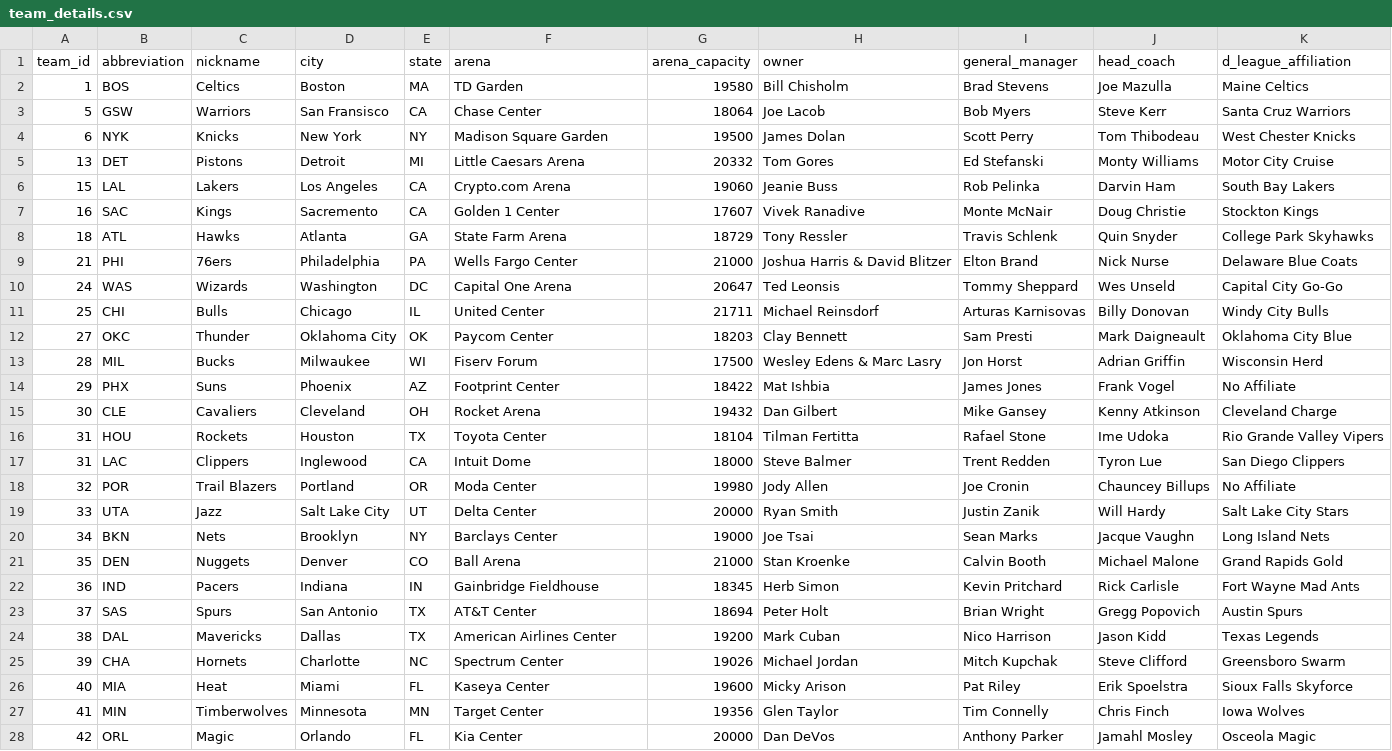
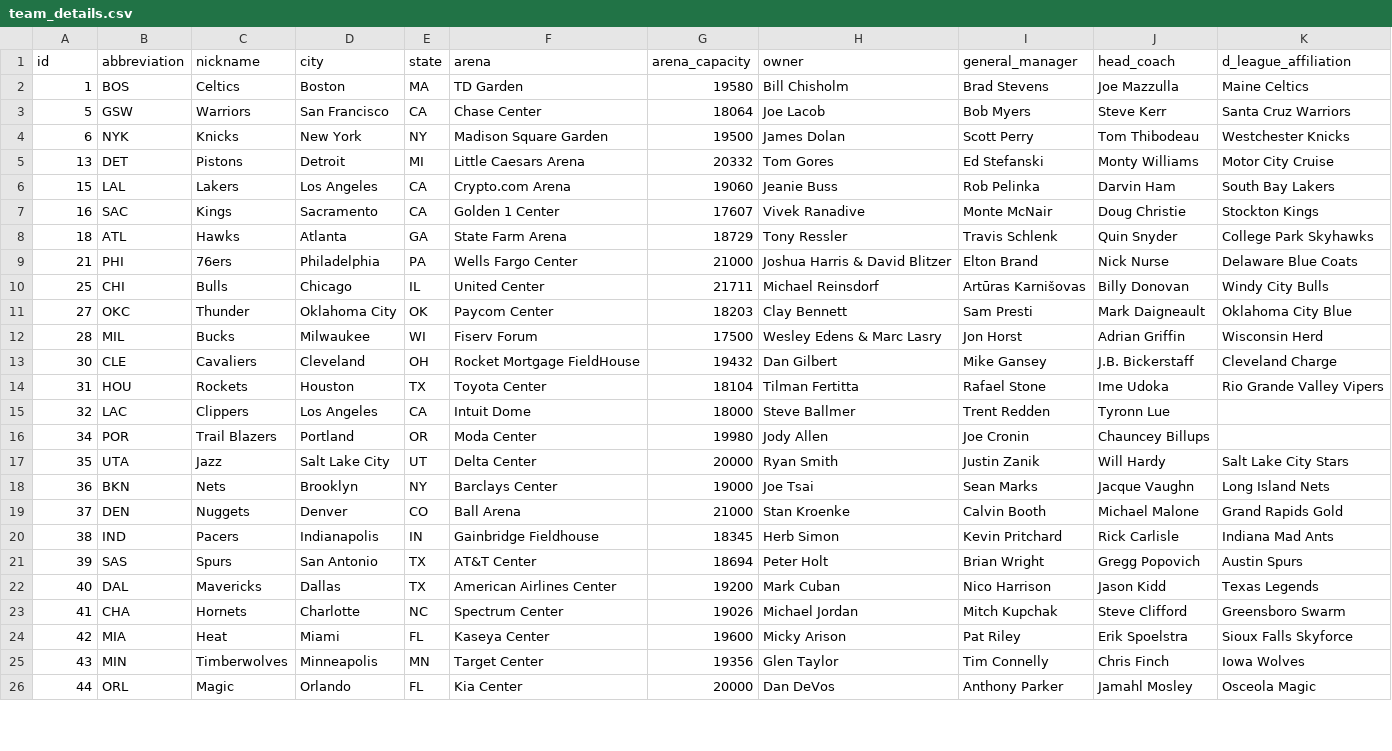
Before and after one commit to austinjohnson03/cse335-final-project, a CSV file: data/team_details.csv, drawn as a sheet; only a part is shown; the diff covers the shown part only.

```diff
--- a/data/team_details.csv
+++ b/data/team_details.csv
@@ -1,28 +1,26 @@
-team_id,abbreviation,nickname,city,state,arena,arena_capacity,owner,general_manager,head_coach,d_league_affiliation
-1,BOS,Celtics,Boston,MA,TD Garden,19580,Bill Chisholm,Brad Stevens,Joe Mazulla,Maine Celtics
-5,GSW,Warriors,San Fransisco,CA,Chase Center,18064,Joe Lacob,Bob Myers,Steve Kerr,Santa Cruz Warriors
-6,NYK,Knicks,New York,NY,Madison Square Garden,19500,James Dolan,Scott Perry,Tom Thibodeau,West Chester Knicks
+id,abbreviation,nickname,city,state,arena,arena_capacity,owner,general_manager,head_coach,d_league_affiliation
+1,BOS,Celtics,Boston,MA,TD Garden,19580,Bill Chisholm,Brad Stevens,Joe Mazzulla,Maine Celtics
+5,GSW,Warriors,San Francisco,CA,Chase Center,18064,Joe Lacob,Bob Myers,Steve Kerr,Santa Cruz Warriors
+6,NYK,Knicks,New York,NY,Madison Square Garden,19500,James Dolan,Scott Perry,Tom Thibodeau,Westchester Knicks
 13,DET,Pistons,Detroit,MI,Little Caesars Arena,20332,Tom Gores,Ed Stefanski,Monty Williams,Motor City Cruise
 15,LAL,Lakers,Los Angeles,CA,Crypto.com Arena,19060,Jeanie Buss,Rob Pelinka,Darvin Ham,South Bay Lakers
-16,SAC,Kings,Sacremento,CA,Golden 1 Center,17607,Vivek Ranadive,Monte McNair,Doug Christie,Stockton Kings
+16,SAC,Kings,Sacramento,CA,Golden 1 Center,17607,Vivek Ranadive,Monte McNair,Doug Christie,Stockton Kings
 18,ATL,Hawks,Atlanta,GA,State Farm Arena,18729,Tony Ressler,Travis Schlenk,Quin Snyder,College Park Skyhawks
 21,PHI,76ers,Philadelphia,PA,Wells Fargo Center,21000,Joshua Harris & David Blitzer,Elton Brand,Nick Nurse,Delaware Blue Coats
-24,WAS,Wizards,Washington,DC,Capital One Arena,20647,Ted Leonsis,Tommy Sheppard,Wes Unseld,Capital City Go-Go
-25,CHI,Bulls,Chicago,IL,United Center,21711,Michael Reinsdorf,Arturas Karnisovas,Billy Donovan,Windy City Bulls
+25,CHI,Bulls,Chicago,IL,United Center,21711,Michael Reinsdorf,Artūras Karnišovas,Billy Donovan,Windy City Bulls
 27,OKC,Thunder,Oklahoma City,OK,Paycom Center,18203,Clay Bennett,Sam Presti,Mark Daigneault,Oklahoma City Blue
 28,MIL,Bucks,Milwaukee,WI,Fiserv Forum,17500,Wesley Edens & Marc Lasry,Jon Horst,Adrian Griffin,Wisconsin Herd
-29,PHX,Suns,Phoenix,AZ,Footprint Center,18422,Mat Ishbia,James Jones,Frank Vogel,No Affiliate
-30,CLE,Cavaliers,Cleveland,OH,Rocket Arena,19432,Dan Gilbert,Mike Gansey,Kenny Atkinson,Cleveland Charge
+30,CLE,Cavaliers,Cleveland,OH,Rocket Mortgage FieldHouse,19432,Dan Gilbert,Mike Gansey,J.B. Bickerstaff,Cleveland Charge
 31,HOU,Rockets,Houston,TX,Toyota Center,18104,Tilman Fertitta,Rafael Stone,Ime Udoka,Rio Grande Valley Vipers
-31,LAC,Clippers,Inglewood,CA,Intuit Dome,18000,Steve Balmer,Trent Redden,Tyron Lue,San Diego Clippers
-32,POR,Trail Blazers,Portland,OR,Moda Center,19980,Jody Allen,Joe Cronin,Chauncey Billups,No Affiliate
-33,UTA,Jazz,Salt Lake City,UT,Delta Center,20000,Ryan Smith,Justin Zanik,Will Hardy,Salt Lake City Stars
-34,BKN,Nets,Brooklyn,NY,Barclays Center,19000,Joe Tsai,Sean Marks,Jacque Vaughn,Long Island Nets
-35,DEN,Nuggets,Denver,CO,Ball Arena,21000,Stan Kroenke,Calvin Booth,Michael Malone,Grand Rapids Gold
-36,IND,Pacers,Indiana,IN,Gainbridge Fieldhouse,18345,Herb Simon,Kevin Pritchard,Rick Carlisle,Fort Wayne Mad Ants
-37,SAS,Spurs,San Antonio,TX,AT&T Center,18694,Peter Holt,Brian Wright,Gregg Popovich,Austin Spurs
-38,DAL,Mavericks,Dallas,TX,American Airlines Center,19200,Mark Cuban,Nico Harrison,Jason Kidd,Texas Legends
-39,CHA,Hornets,Charlotte,NC,Spectrum Center,19026,Michael Jordan,Mitch Kupchak,Steve Clifford,Greensboro Swarm
-40,MIA,Heat,Miami,FL,Kaseya Center,19600,Micky Arison,Pat Riley,Erik Spoelstra,Sioux Falls Skyforce
-41,MIN,Timberwolves,Minnesota,MN,Target Center,19356,Glen Taylor,Tim Connelly,Chris Finch,Iowa Wolves
-42,ORL,Magic,Orlando,FL,Kia Center,20000,Dan DeVos,Anthony Parker,Jamahl Mosley,Osceola Magic
+32,LAC,Clippers,Los Angeles,CA,Intuit Dome,18000,Steve Ballmer,Trent Redden,Tyronn Lue,
+34,POR,Trail Blazers,Portland,OR,Moda Center,19980,Jody Allen,Joe Cronin,Chauncey Billups,
+35,UTA,Jazz,Salt Lake City,UT,Delta Center,20000,Ryan Smith,Justin Zanik,Will Hardy,Salt Lake City Stars
+36,BKN,Nets,Brooklyn,NY,Barclays Center,19000,Joe Tsai,Sean Marks,Jacque Vaughn,Long Island Nets
+37,DEN,Nuggets,Denver,CO,Ball Arena,21000,Stan Kroenke,Calvin Booth,Michael Malone,Grand Rapids Gold
+38,IND,Pacers,Indianapolis,IN,Gainbridge Fieldhouse,18345,Herb Simon,Kevin Pritchard,Rick Carlisle,Indiana Mad Ants
+39,SAS,Spurs,San Antonio,TX,AT&T Center,18694,Peter Holt,Brian Wright,Gregg Popovich,Austin Spurs
+40,DAL,Mavericks,Dallas,TX,American Airlines Center,19200,Mark Cuban,Nico Harrison,Jason Kidd,Texas Legends
+41,CHA,Hornets,Charlotte,NC,Spectrum Center,19026,Michael Jordan,Mitch Kupchak,Steve Clifford,Greensboro Swarm
+42,MIA,Heat,Miami,FL,Kaseya Center,19600,Micky Arison,Pat Riley,Erik Spoelstra,Sioux Falls Skyforce
+43,MIN,Timberwolves,Minneapolis,MN,Target Center,19356,Glen Taylor,Tim Connelly,Chris Finch,Iowa Wolves
+44,ORL,Magic,Orlando,FL,Kia Center,20000,Dan DeVos,Anthony Parker,Jamahl Mosley,Osceola Magic
```
Also changed, not shown: 2 removed rows and 1 edited cell elsewhere in this file, data/draft_history.csv, data/teams.csv, 3 other files.
